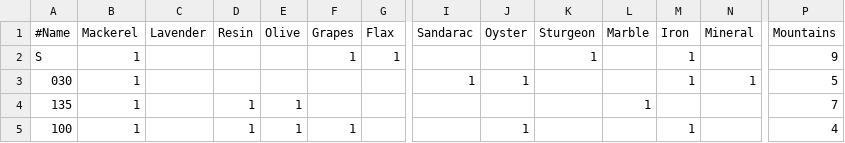
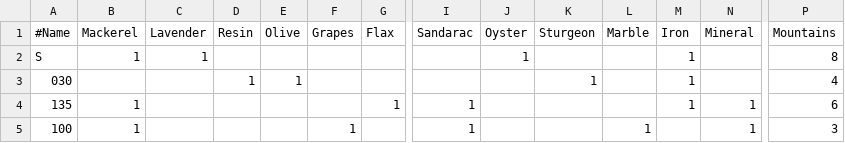
Before and after one commit to ewjax/Anno-117-IslandSelection, a CSV file: archipelago_seed6854_latium.csv, drawn as a sheet; only a part is shown, gaps mark what is left out; the diff covers the shown part only; the diff names each change by its address in the sheet, - before the commit and + after, or states it on an @@ line.

Commit message:
working

```diff
--- a/archipelago_seed6854_latium.csv
+++ b/archipelago_seed6854_latium.csv
-C2 (Lavender): (empty)
+C2 (Lavender): 1
-F2 (Grapes): 1
+F2 (Grapes): (empty)
-G2 (Flax): 1
+G2 (Flax): (empty)
-J2 (Oyster): (empty)
+J2 (Oyster): 1
-K2 (Sturgeon): 1
+K2 (Sturgeon): (empty)
-P2 (Mountains): 9
+P2 (Mountains): 8
-B3 (Mackerel): 1
+B3 (Mackerel): (empty)
-D3 (Resin): (empty)
+D3 (Resin): 1
-E3 (Olive): (empty)
+E3 (Olive): 1
-I3 (Sandarac): 1
+I3 (Sandarac): (empty)
-J3 (Oyster): 1
+J3 (Oyster): (empty)
-K3 (Sturgeon): (empty)
+K3 (Sturgeon): 1
-N3 (Mineral): 1
+N3 (Mineral): (empty)
-P3 (Mountains): 5
+P3 (Mountains): 4
-D4:D5 (Resin): 1
+D4:D5 (Resin): (empty)
-E4:E5 (Olive): 1
+E4:E5 (Olive): (empty)
-G4 (Flax): (empty)
+G4 (Flax): 1
-I4:I5 (Sandarac): (empty)
+I4:I5 (Sandarac): 1
-L4 (Marble): 1
+L4 (Marble): (empty)
-M4 (Iron): (empty)
+M4 (Iron): 1
-N4:N5 (Mineral): (empty)
+N4:N5 (Mineral): 1
-P4 (Mountains): 7
+P4 (Mountains): 6
-J5 (Oyster): 1
+J5 (Oyster): (empty)
-L5 (Marble): (empty)
+L5 (Marble): 1
-M5 (Iron): 1
+M5 (Iron): (empty)
-P5 (Mountains): 4
+P5 (Mountains): 3
```
Also changed, not shown: 121 edited cells elsewhere in this file.
